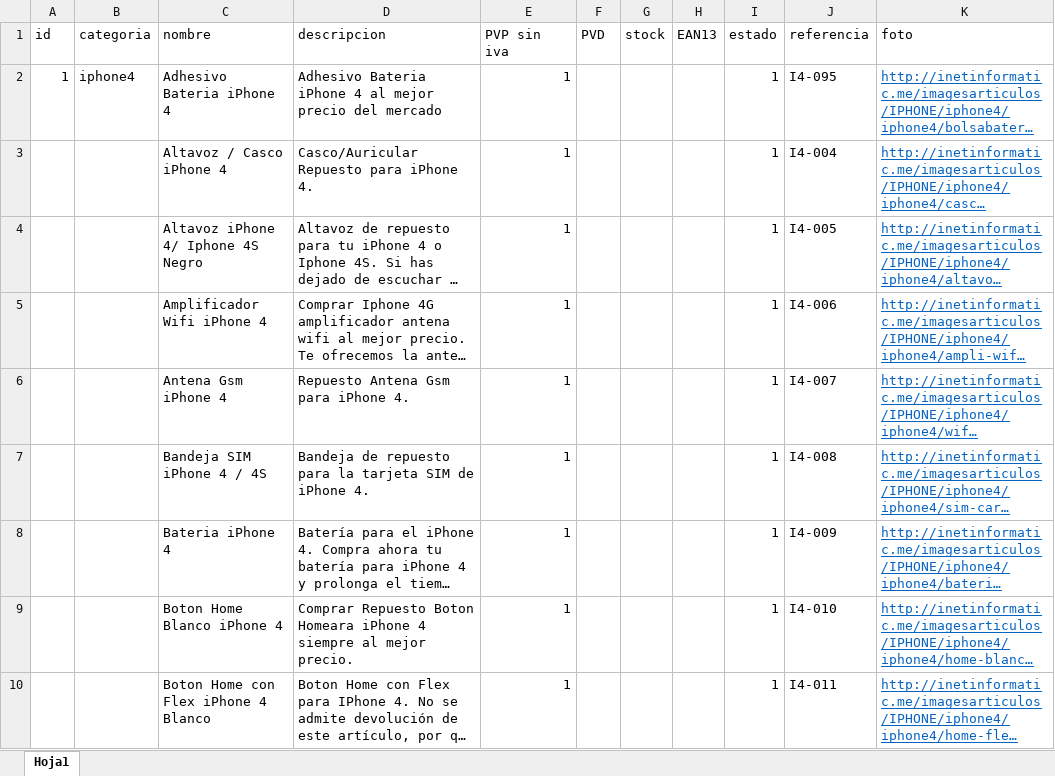
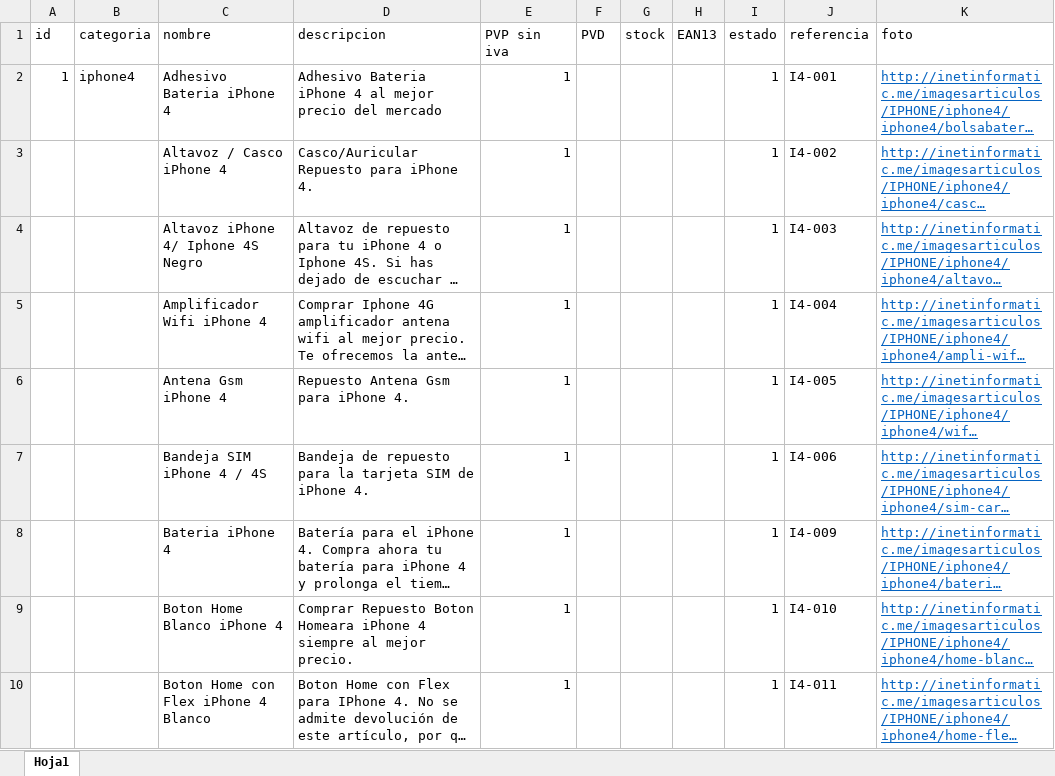
Before and after one commit to InetInformatic/InetInformatic.github.io, an Excel workbook: libro1maro.xlsx, sheet Hoja1, drawn as a sheet; only a part is shown; long unchanged cells end in …; values as stored, in another font and other column widths than the file's, no borders; the diff covers the shown part only; the diff names each change by its address in the sheet, - before the commit and + after, or states it on an @@ line.

```diff
--- a/libro1maro.xlsx (sheet Hoja1)
+++ b/libro1maro.xlsx (sheet Hoja1)
-J2 (referencia): I4-095
+J2 (referencia): I4-001
-J3 (referencia): I4-004
+J3 (referencia): I4-002
-J4 (referencia): I4-005
+J4 (referencia): I4-003
-J5 (referencia): I4-006
+J5 (referencia): I4-004
-J6 (referencia): I4-007
+J6 (referencia): I4-005
-J7 (referencia): I4-008
+J7 (referencia): I4-006
```
Also changed, not shown: 35 added rows elsewhere in this sheet.
